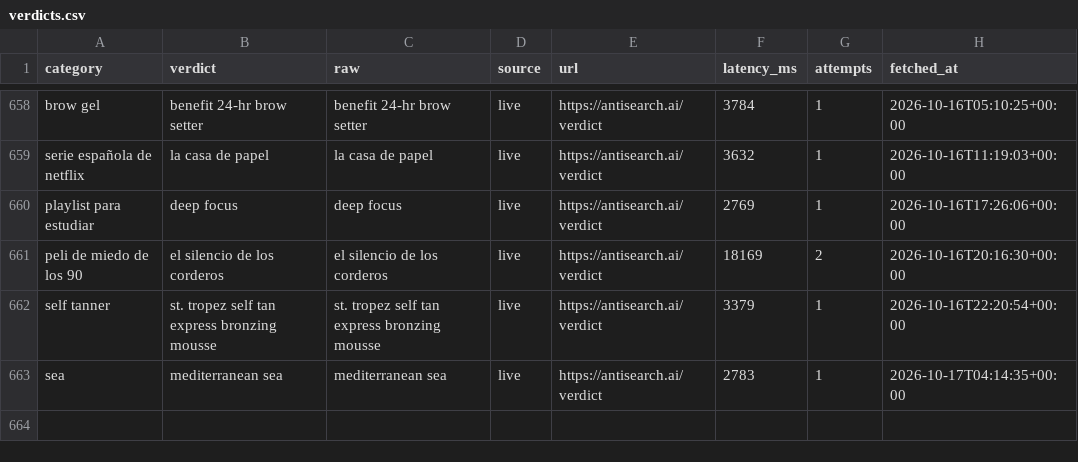
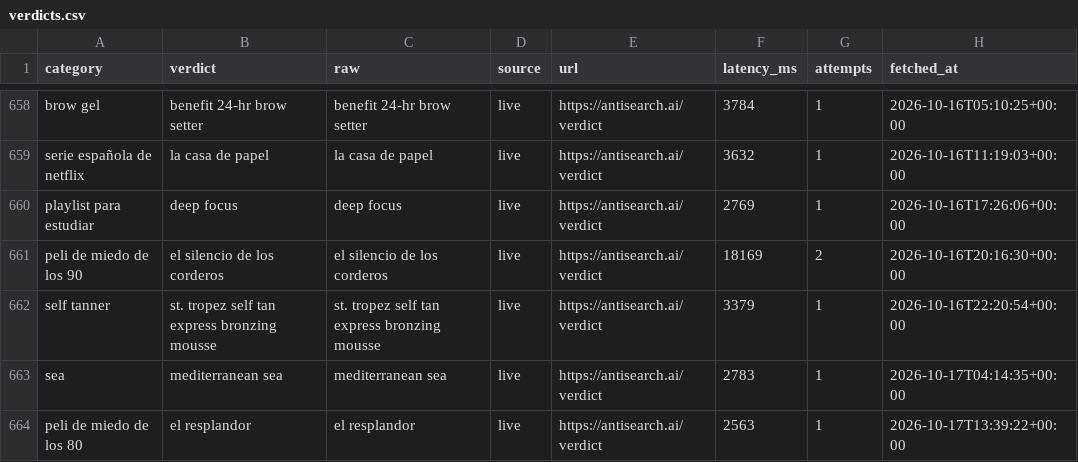
Before and after one commit to everfields/antisearch-automation, a CSV file: verdicts.csv, drawn as a sheet; only a part is shown, gaps mark what is left out; the diff names each change by its address in the sheet, - before the commit and + after, or states it on an @@ line.

```diff
--- a/verdicts.csv
+++ b/verdicts.csv
+row 664: peli de miedo de los 80 | el resplandor | el resplandor | live | https://antisearch.ai/verdict | 2563 | 1 | 2026-10-17T13:39:22+00:00
```
Also changed, not shown: posts.csv, 1 other file.
